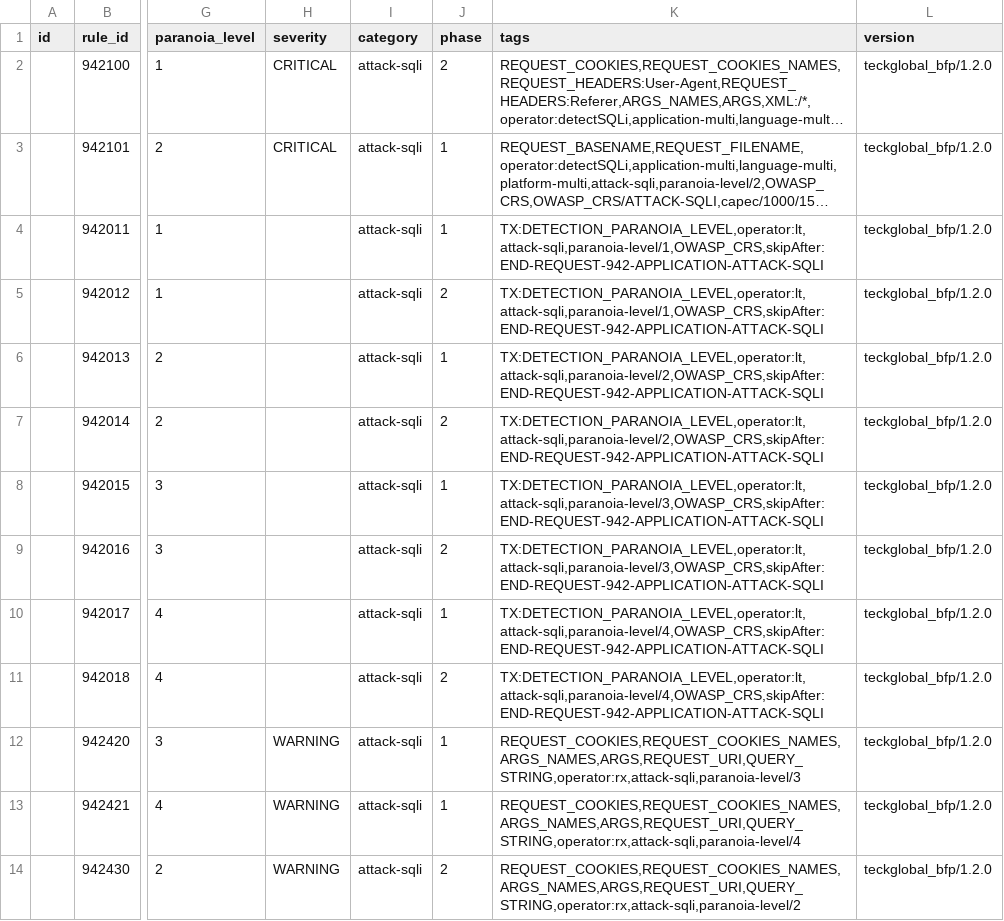
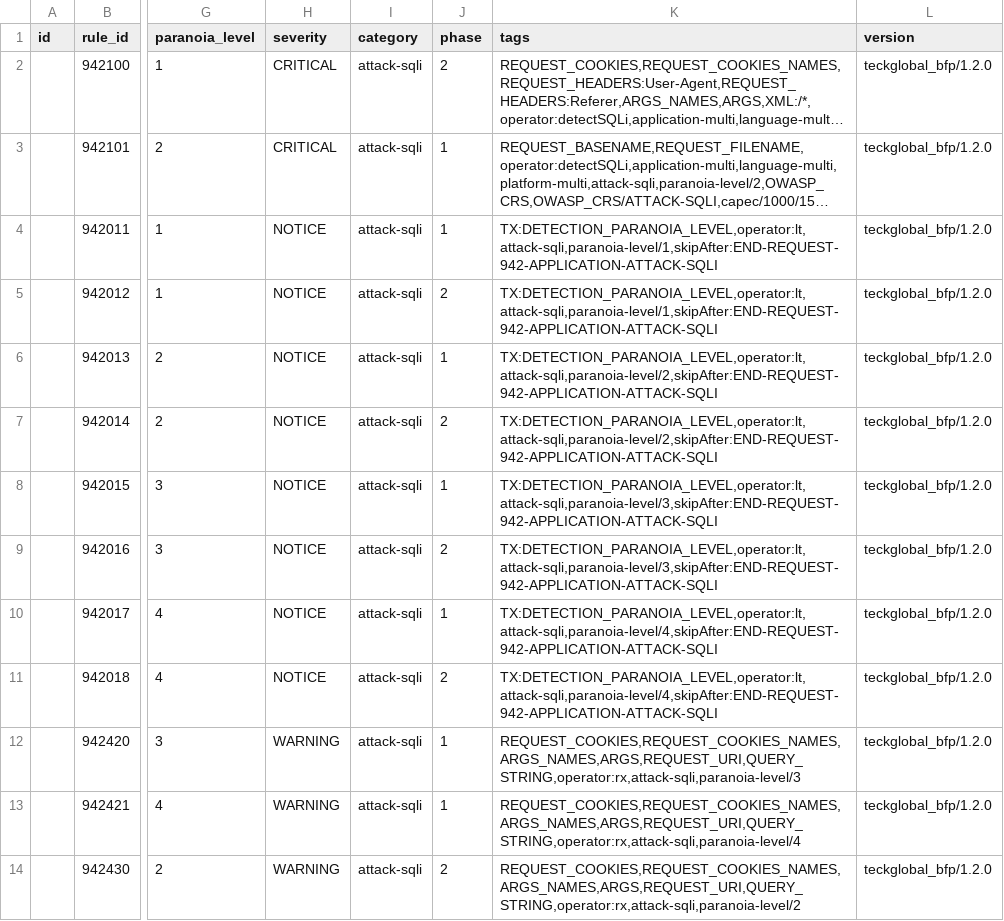
Before and after one commit to teckglobal/teckglobal-bfp-waf-rules, a CSV file: rules/tbfp-waf-rule-942-application-attack-sqli.csv, drawn as a sheet; only a part is shown, gaps mark what is left out; long unchanged cells end in …; the diff names each change by its address in the sheet, - before the commit and + after, or states it on an @@ line.

Commit message:
Update tbfp-waf-rule-942-application-attack-sqli.csv

```diff
--- a/rules/tbfp-waf-rule-942-application-attack-sqli.csv
+++ b/rules/tbfp-waf-rule-942-application-attack-sqli.csv
-H4:H11 (severity): (empty)
+H4:H11 (severity): NOTICE
-K4:K5 (tags): TX:DETECTION_PARANOIA_LEVEL,operator:lt,attack-sqli,paranoia-level/1,OWASP_CRS,skipAfter:END-REQUEST-942-APPLICATION-ATTACK-SQLI
+K4:K5 (tags): TX:DETECTION_PARANOIA_LEVEL,operator:lt,attack-sqli,paranoia-level/1,skipAfter:END-REQUEST-942-APPLICATION-ATTACK-SQLI
-K6:K7 (tags): TX:DETECTION_PARANOIA_LEVEL,operator:lt,attack-sqli,paranoia-level/2,OWASP_CRS,skipAfter:END-REQUEST-942-APPLICATION-ATTACK-SQLI
+K6:K7 (tags): TX:DETECTION_PARANOIA_LEVEL,operator:lt,attack-sqli,paranoia-level/2,skipAfter:END-REQUEST-942-APPLICATION-ATTACK-SQLI
-K8:K9 (tags): TX:DETECTION_PARANOIA_LEVEL,operator:lt,attack-sqli,paranoia-level/3,OWASP_CRS,skipAfter:END-REQUEST-942-APPLICATION-ATTACK-SQLI
+K8:K9 (tags): TX:DETECTION_PARANOIA_LEVEL,operator:lt,attack-sqli,paranoia-level/3,skipAfter:END-REQUEST-942-APPLICATION-ATTACK-SQLI
-K10:K11 (tags): TX:DETECTION_PARANOIA_LEVEL,operator:lt,attack-sqli,paranoia-level/4,OWASP_CRS,skipAfter:END-REQUEST-942-APPLICATION-ATTACK-SQLI
+K10:K11 (tags): TX:DETECTION_PARANOIA_LEVEL,operator:lt,attack-sqli,paranoia-level/4,skipAfter:END-REQUEST-942-APPLICATION-ATTACK-SQLI
```
